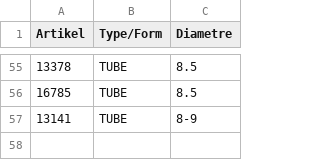
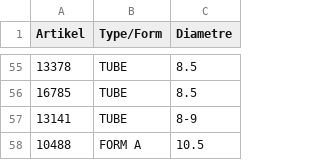
Before and after one commit to CryKun-Sudo/flying-dog-beers, a CSV file: local_data/reference.csv, drawn as a sheet; only a part is shown, gaps mark what is left out; the diff names each change by its address in the sheet, - before the commit and + after, or states it on an @@ line.

Commit message:
python update 3

```diff
--- a/local_data/reference.csv
+++ b/local_data/reference.csv
+row 58: 10488 | FORM A | 10.5
```
